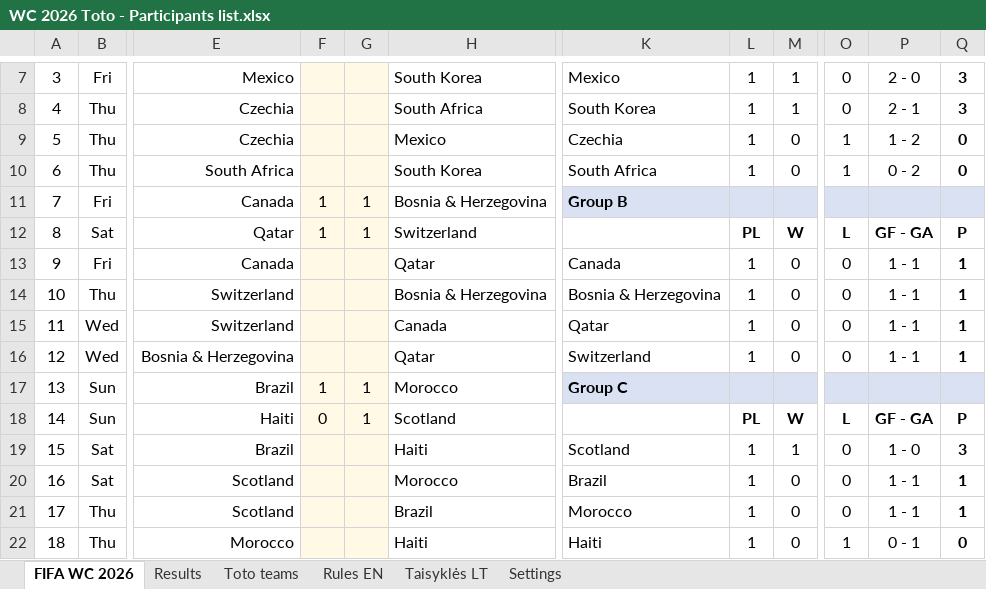
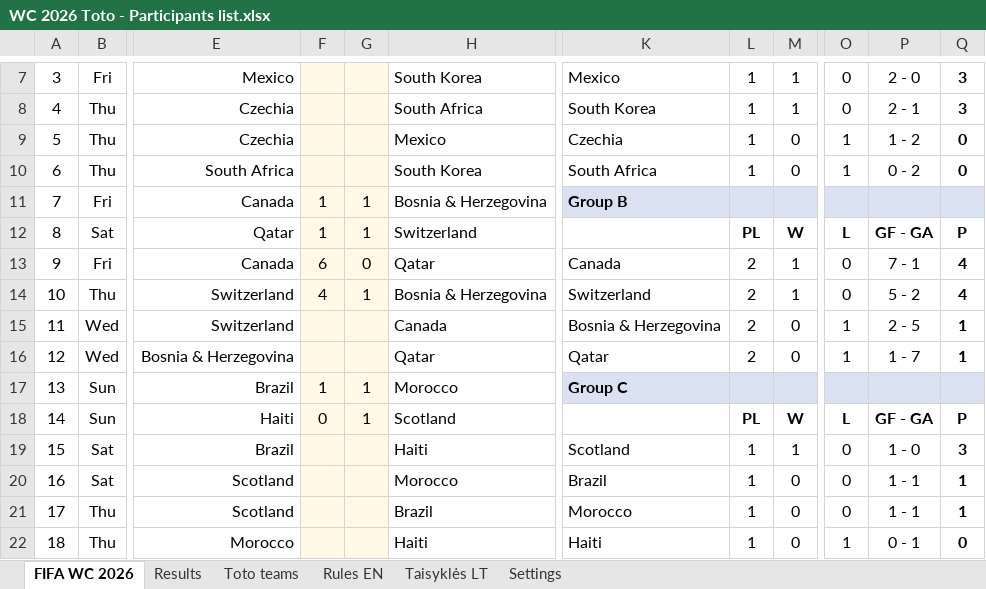
Before and after one commit to chakarti1976/WC2026-TOTO-, an Excel workbook: WC 2026 Toto - Participants list.xlsx, sheet FIFA WC 2026, drawn as a sheet; only a part is shown, gaps mark what is left out; values as stored, in another font and other column widths than the file's, no borders; the diff names each change by its address in the sheet, - before the commit and + after, or states it on an @@ line.

```diff
--- a/WC 2026 Toto - Participants list.xlsx (sheet FIFA WC 2026)
+++ b/WC 2026 Toto - Participants list.xlsx (sheet FIFA WC 2026)
-F13: (empty)
+F13: 6
-G13: (empty)
+G13: 0
-L13:L16: 1
+L13:L16: 2
-M13:M14: 0
+M13:M14: 1
-P13: 1 - 1
+P13: 7 - 1
-Q13:Q14: 1
+Q13:Q14: 4
-F14: (empty)
+F14: 4
-G14: (empty)
+G14: 1
-K14: Bosnia & Herzegovina
+K14: Switzerland
-P14: 1 - 1
+P14: 5 - 2
-K15: Qatar
+K15: Bosnia & Herzegovina
-O15:O16: 0
+O15:O16: 1
-P15: 1 - 1
+P15: 2 - 5
-K16: Switzerland
+K16: Qatar
-P16: 1 - 1
+P16: 1 - 7
```
Also changed, not shown: sheet Results, sheet Toto teams, formulas that keep their value, hidden cells.
